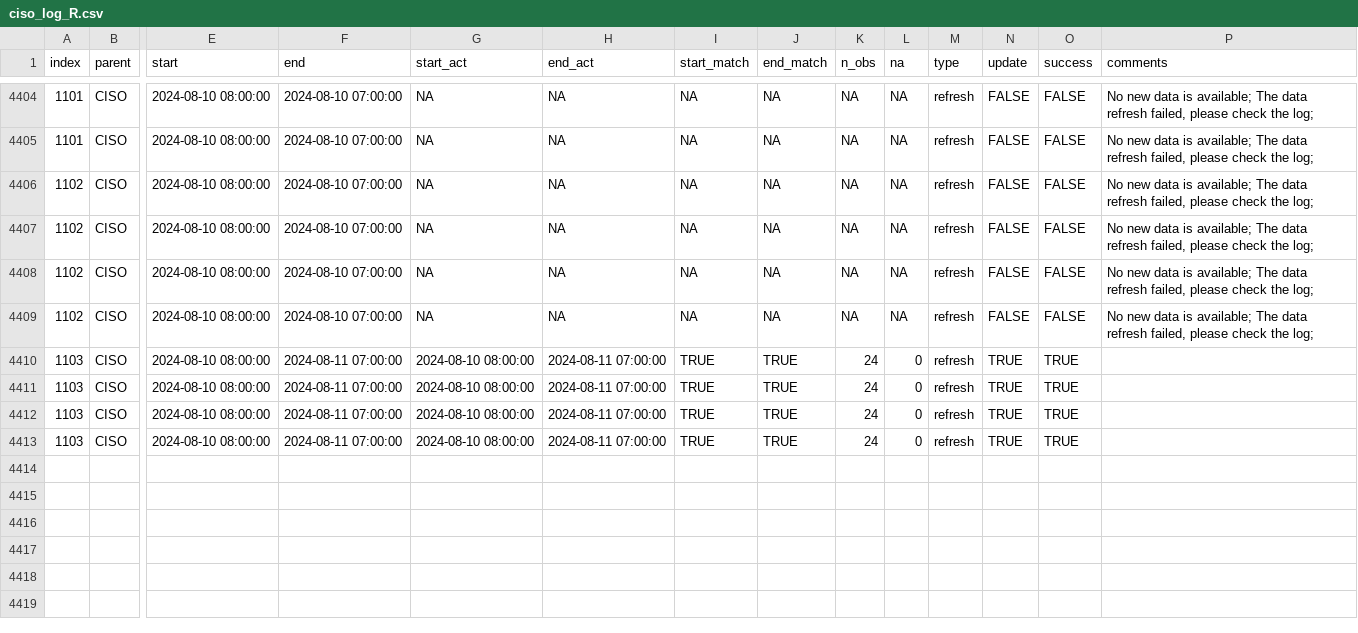
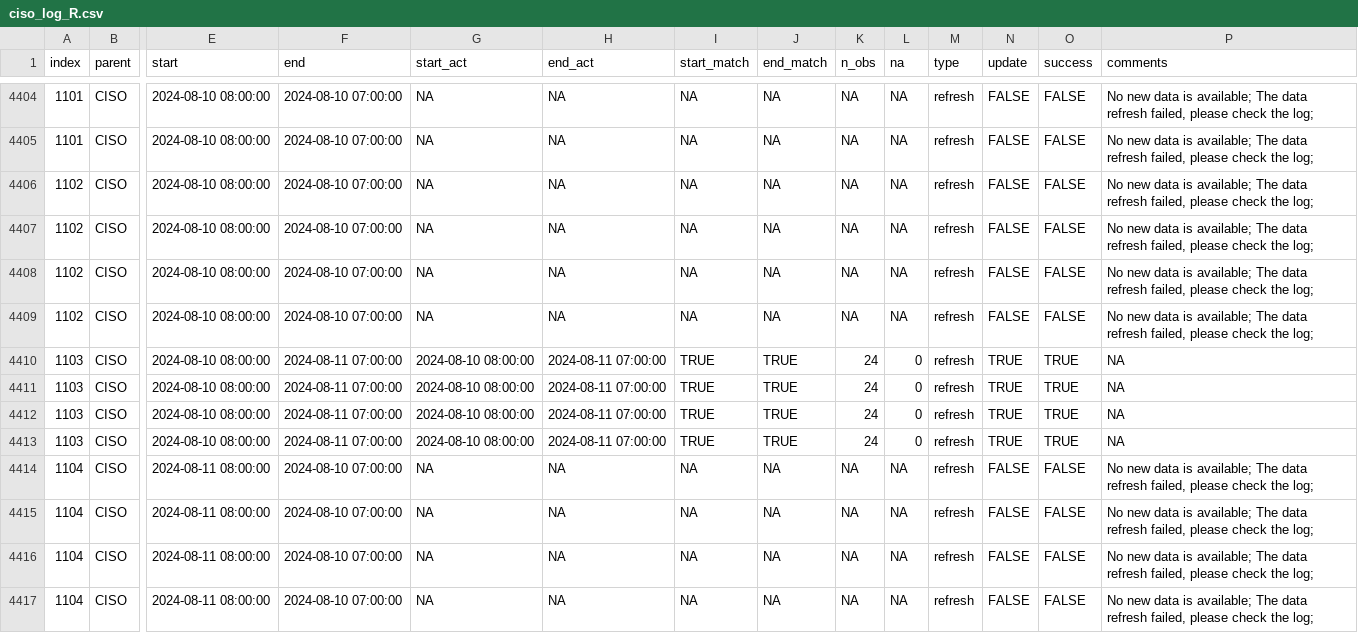
Before and after one commit to alexlabuda/data-pipeline-automation-with-github-actions-4503382, a CSV file: metadata/ciso_log_R.csv, drawn as a sheet; only a part is shown, gaps mark what is left out; rows hold the shown columns only; the diff names each change by its address in the sheet, - before the commit and + after, or states it on an @@ line.

Commit message:
Auto update of the data

```diff
--- a/metadata/ciso_log_R.csv
+++ b/metadata/ciso_log_R.csv
-P4410:P4413 (comments): (empty)
+P4410:P4413 (comments): NA
+row 4414: 1104 | CISO | 2024-08-11 08:00:00 | 2024-08-10 07:00:00 | NA | NA | NA | NA | NA | NA | refresh | FALSE | FALSE | No new data is available; The data refresh failed, please check the log;
+row 4415: 1104 | CISO | 2024-08-11 08:00:00 | 2024-08-10 07:00:00 | NA | NA | NA | NA | NA | NA | refresh | FALSE | FALSE | No new data is available; The data refresh failed, please check the log;
+row 4416: 1104 | CISO | 2024-08-11 08:00:00 | 2024-08-10 07:00:00 | NA | NA | NA | NA | NA | NA | refresh | FALSE | FALSE | No new data is available; The data refresh failed, please check the log;
+row 4417: 1104 | CISO | 2024-08-11 08:00:00 | 2024-08-10 07:00:00 | NA | NA | NA | NA | NA | NA | refresh | FALSE | FALSE | No new data is available; The data refresh failed, please check the log;
```
Also changed, not shown: 1 other file.
